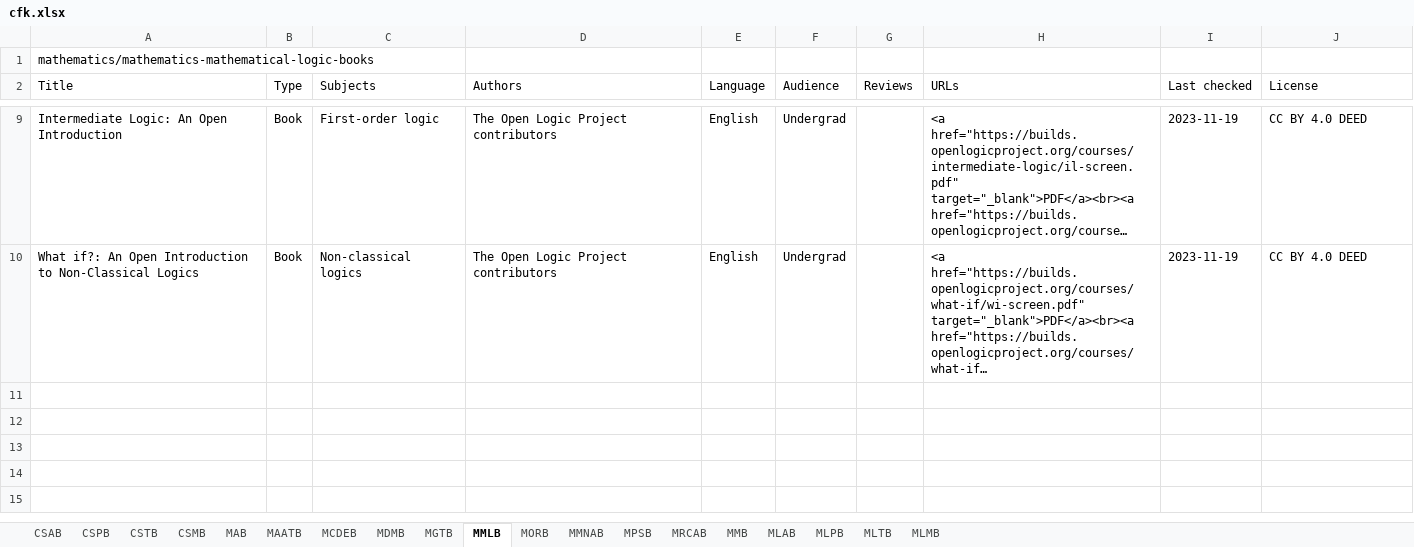
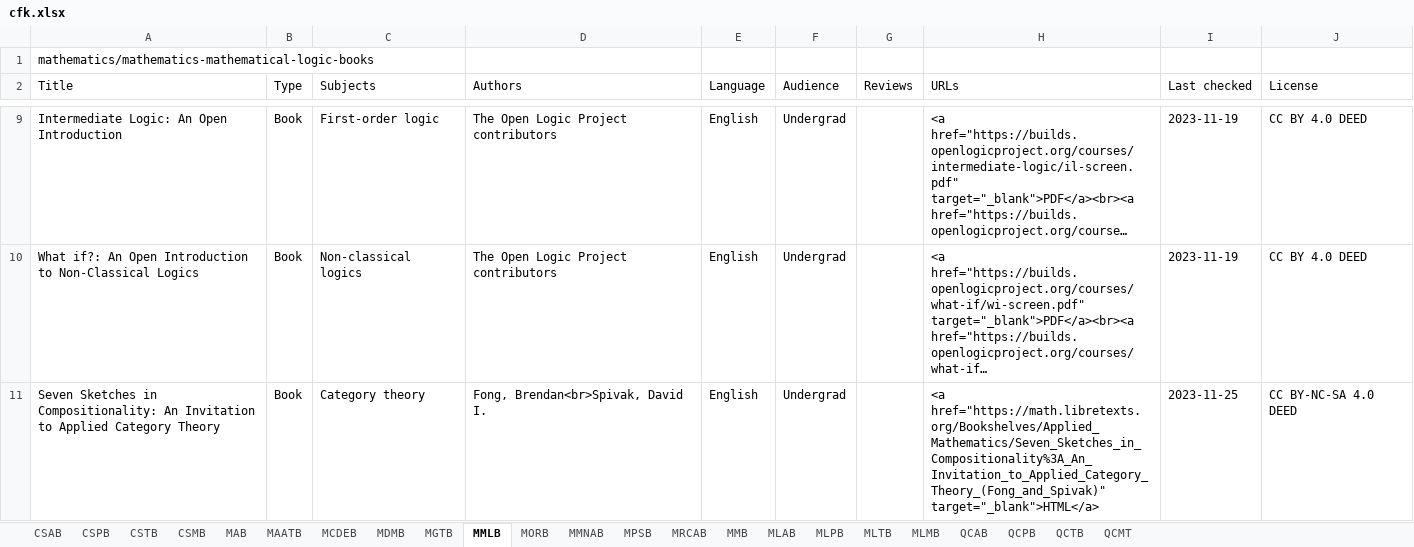
Before and after one commit to CFKNow/cfknow.github.io, an Excel workbook: utilities/cfk.xlsx, sheet MMLB, drawn as a sheet; only a part is shown, gaps mark what is left out; long unchanged cells end in …; values as stored, in another font and other column widths than the file's, no borders; the diff names each change by its address in the sheet, - before the commit and + after, or states it on an @@ line.

```diff
--- a/utilities/cfk.xlsx (sheet MMLB)
+++ b/utilities/cfk.xlsx (sheet MMLB)
+sheet tab: QCAB
+sheet tab: QCPB
+sheet tab: QCTB
+sheet tab: QCMT
+row 11: Seven Sketches in Compositionality: An Invitation to Applied Category Theory | Book | Category theory | Fong, Brendan<br>Spivak, David I. | English | Undergrad |  | <a href="https://math.libretexts.org/Bookshelves/Applied_Mathematics/Seven_Sketches_in_Compositionality%3A_An_Invitation_to_Applied_Category_Theory_(Fong_and_Spivak)" target="_blank">HTML</a> | 2023-11-25 | CC BY-NC-SA 4.0 DEED
```
Also changed, not shown: sheet MLTB, sheet MGTB, sheet MMB, sheet CSTB, sheet MCDEB, sheet MMNAB, 3 more sheets, 18 other files.
